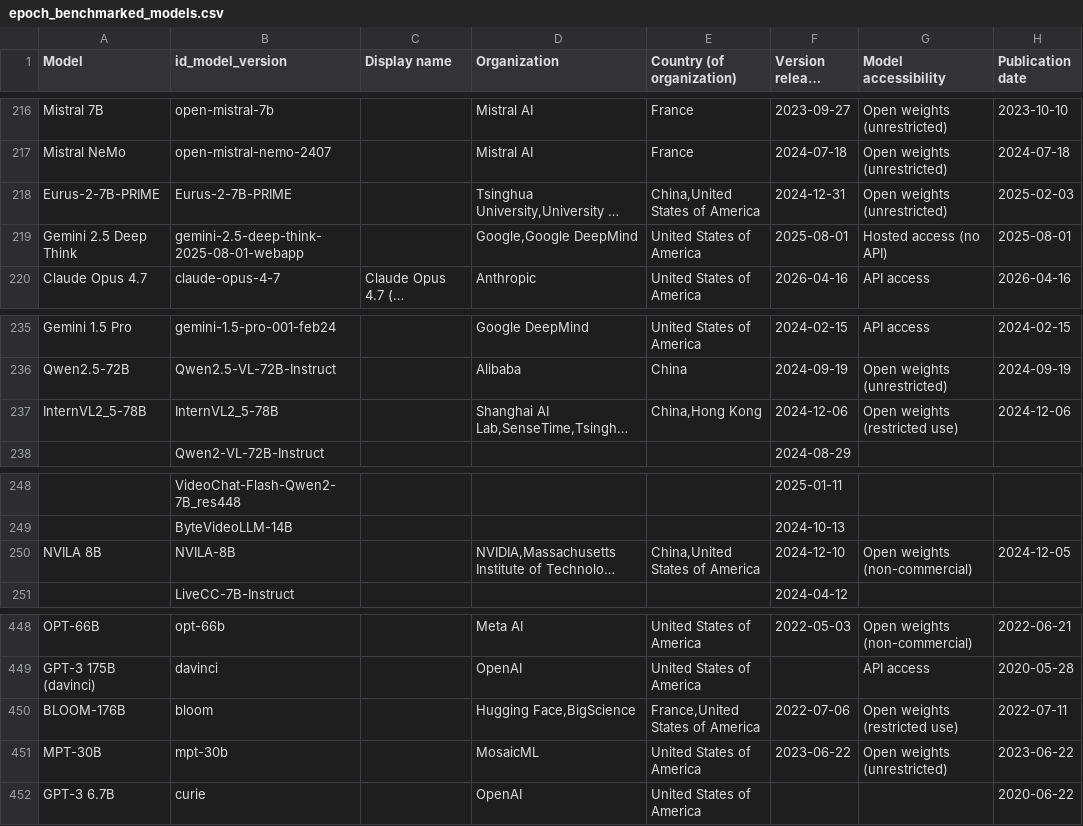
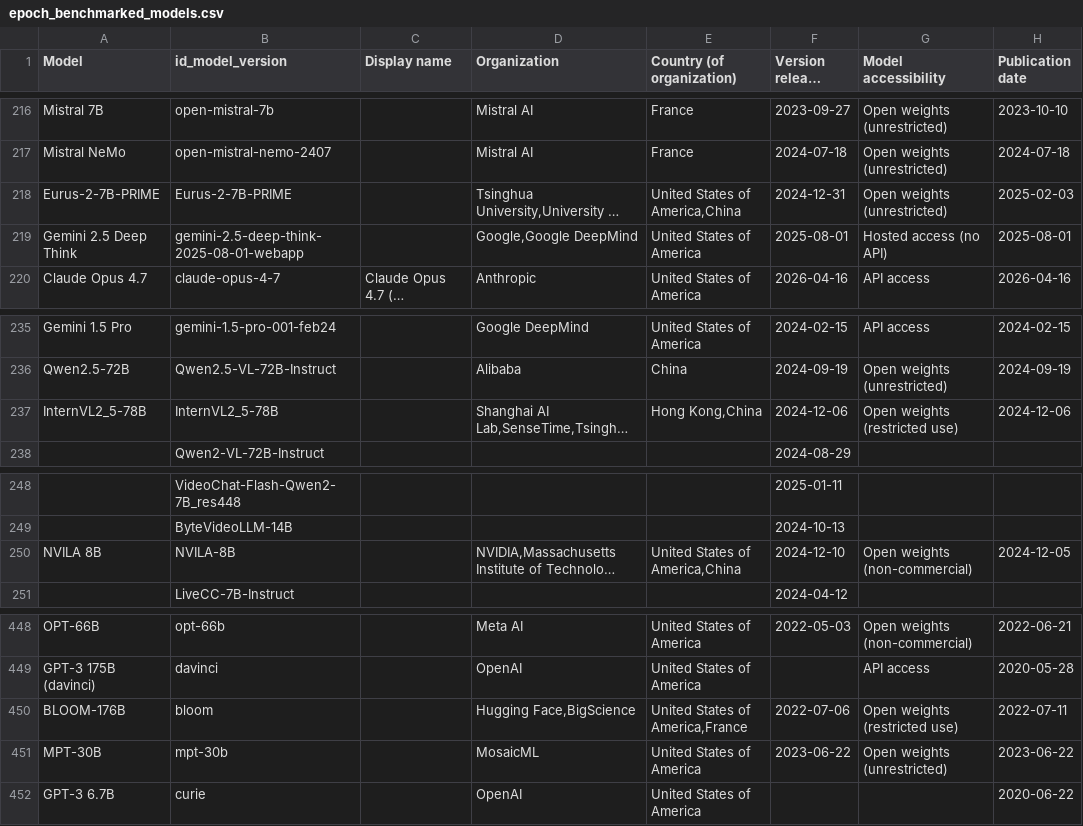
Before and after one commit to KonstantinPilz/china-training-compute, a CSV file: data/epoch_benchmarked_models.csv, drawn as a sheet; only a part is shown, gaps mark what is left out; long unchanged cells end in …; the diff names each change by its address in the sheet, - before the commit and + after, or states it on an @@ line.

```diff
--- a/data/epoch_benchmarked_models.csv
+++ b/data/epoch_benchmarked_models.csv
-E218 (Country (of organization)): China,United States of America
+E218 (Country (of organization)): United States of America,China
-E237 (Country (of organization)): China,Hong Kong
+E237 (Country (of organization)): Hong Kong,China
-E250 (Country (of organization)): China,United States of America
+E250 (Country (of organization)): United States of America,China
-E450 (Country (of organization)): France,United States of America
+E450 (Country (of organization)): United States of America,France
```
Also changed, not shown: 1 other file.
